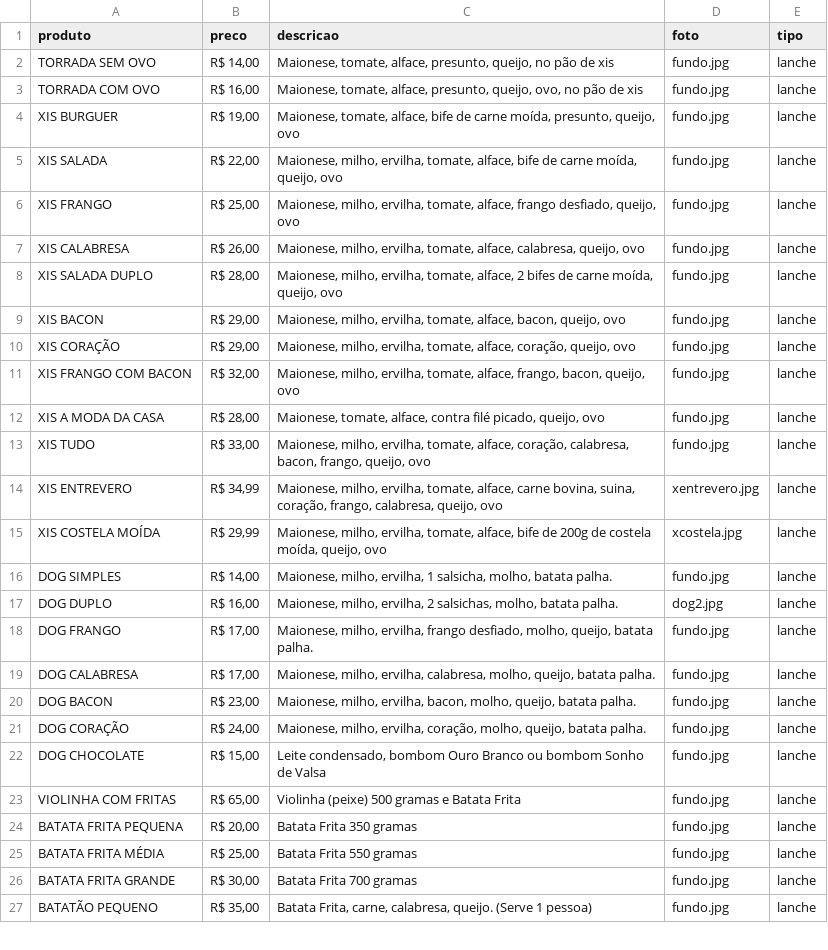
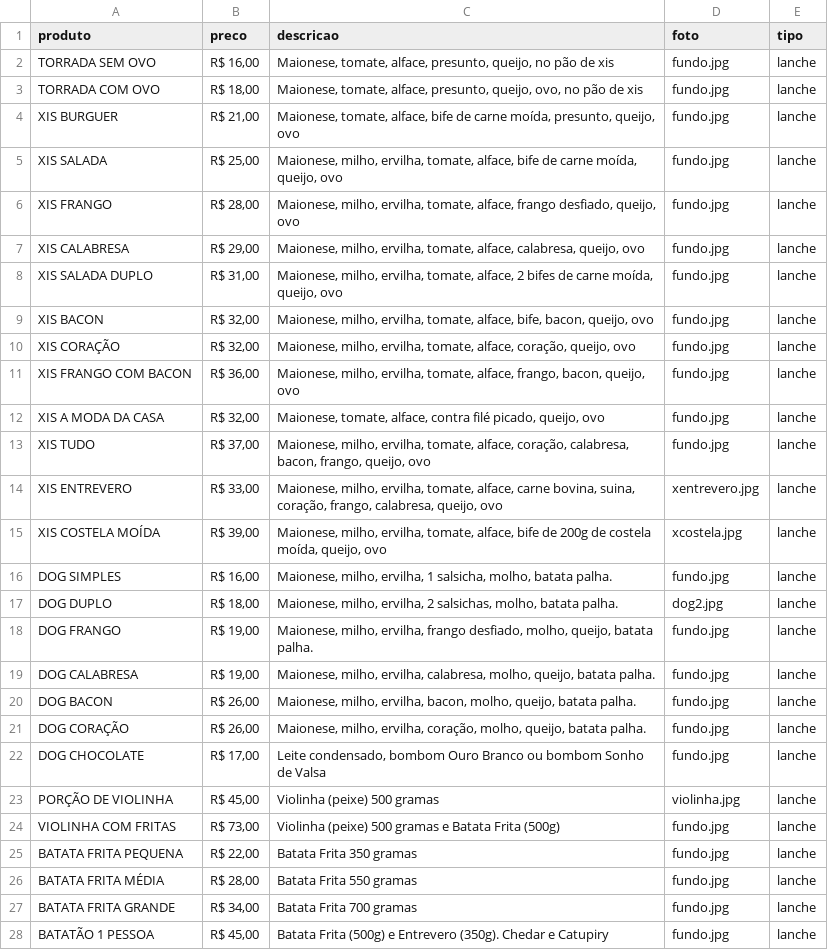
Before and after one commit to MegaLanchesSL/megalanchessl, a CSV file: cardapio.csv, drawn as a sheet; only a part is shown; the diff covers the shown part only.

Commit message:
Alteracoes de Precos fev 2026

```diff
--- a/cardapio.csv
+++ b/cardapio.csv
@@ -2,26 +2,27 @@ produto,preco,descricao,foto,tipo
-TORRADA SEM OVO,"R$ 14,00","Maionese, tomate, alface, presunto, queijo, no pão de xis",fundo.jpg,lanche
-TORRADA COM OVO,"R$ 16,00","Maionese, tomate, alface, presunto, queijo, ovo, no pão de xis",fundo.jpg,lanche
-XIS BURGUER,"R$ 19,00","Maionese, tomate, alface, bife de carne moída, presunto, queijo, ovo",fundo.jpg,lanche
-XIS SALADA,"R$ 22,00","Maionese, milho, ervilha, tomate, alface, bife de carne moída, queijo, ovo",fundo.jpg,lanche
-XIS FRANGO,"R$ 25,00","Maionese, milho, ervilha, tomate, alface, frango desfiado, queijo, ovo",fundo.jpg,lanche
-XIS CALABRESA,"R$ 26,00","Maionese, milho, ervilha, tomate, alface, calabresa, queijo, ovo",fundo.jpg,lanche
-XIS SALADA DUPLO,"R$ 28,00","Maionese, milho, ervilha, tomate, alface, 2 bifes de carne moída, queijo, ovo",fundo.jpg,lanche
-XIS BACON,"R$ 29,00","Maionese, milho, ervilha, tomate, alface, bacon, queijo, ovo",fundo.jpg,lanche
-XIS CORAÇÃO,"R$ 29,00","Maionese, milho, ervilha, tomate, alface, coração, queijo, ovo",fundo.jpg,lanche
-XIS FRANGO COM BACON,"R$ 32,00","Maionese, milho, ervilha, tomate, alface, frango, bacon, queijo, ovo",fundo.jpg,lanche
-XIS A MODA DA CASA,"R$ 28,00","Maionese, tomate, alface, contra filé picado, queijo, ovo",fundo.jpg,lanche
-XIS TUDO,"R$ 33,00","Maionese, milho, ervilha, tomate, alface, coração, calabresa, bacon, frango, queijo, ovo",fundo.jpg,lanche
-XIS ENTREVERO,"R$ 34,99","Maionese, milho, ervilha, tomate, alface, carne bovina, suina, coração, frango, calabresa, queijo, ovo",xentrevero.jpg,lanche
-XIS COSTELA MOÍDA,"R$ 29,99","Maionese, milho, ervilha, tomate, alface, bife de 200g de costela moída, queijo, ovo",xcostela.jpg,lanche
-DOG SIMPLES,"R$ 14,00","Maionese, milho, ervilha, 1 salsicha, molho, batata palha.",fundo.jpg,lanche
-DOG DUPLO,"R$ 16,00","Maionese, milho, ervilha, 2 salsichas, molho, batata palha.",dog2.jpg,lanche
-DOG FRANGO,"R$ 17,00","Maionese, milho, ervilha, frango desfiado, molho, queijo, batata palha.",fundo.jpg,lanche
-DOG CALABRESA,"R$ 17,00","Maionese, milho, ervilha, calabresa, molho, queijo, batata palha.",fundo.jpg,lanche
-DOG BACON,"R$ 23,00","Maionese, milho, ervilha, bacon, molho, queijo, batata palha.",fundo.jpg,lanche
-DOG CORAÇÃO,"R$ 24,00","Maionese, milho, ervilha, coração, molho, queijo, batata palha.",fundo.jpg,lanche
-DOG CHOCOLATE,"R$ 15,00","Leite condensado, bombom Ouro Branco ou bombom Sonho de Valsa",fundo.jpg,lanche
-VIOLINHA COM FRITAS,"R$ 65,00",Violinha (peixe) 500 gramas  e Batata Frita,fundo.jpg,lanche
-BATATA FRITA PEQUENA,"R$ 20,00",Batata Frita 350 gramas,fundo.jpg,lanche
-BATATA FRITA MÉDIA,"R$ 25,00",Batata Frita 550 gramas,fundo.jpg,lanche
-BATATA FRITA GRANDE,"R$ 30,00",Batata Frita 700 gramas,fundo.jpg,lanche
-BATATÃO PEQUENO,"R$ 35,00","Batata Frita, carne, calabresa, queijo. (Serve 1 pessoa)",fundo.jpg,lanche
+"TORRADA SEM OVO","R$ 16,00","Maionese, tomate, alface, presunto, queijo, no pão de xis","fundo.jpg","lanche"
+"TORRADA COM OVO","R$ 18,00","Maionese, tomate, alface, presunto, queijo, ovo, no pão de xis","fundo.jpg","lanche"
+"XIS BURGUER","R$ 21,00","Maionese, tomate, alface, bife de carne moída, presunto, queijo, ovo","fundo.jpg","lanche"
+"XIS SALADA","R$ 25,00","Maionese, milho, ervilha, tomate, alface, bife de carne moída, queijo, ovo","fundo.jpg","lanche"
+"XIS FRANGO","R$ 28,00","Maionese, milho, ervilha, tomate, alface, frango desfiado, queijo, ovo","fundo.jpg","lanche"
+"XIS CALABRESA","R$ 29,00","Maionese, milho, ervilha, tomate, alface, calabresa, queijo, ovo","fundo.jpg","lanche"
+"XIS SALADA DUPLO","R$ 31,00","Maionese, milho, ervilha, tomate, alface, 2 bifes de carne moída, queijo, ovo","fundo.jpg","lanche"
+"XIS BACON","R$ 32,00","Maionese, milho, ervilha, tomate, alface, bife, bacon, queijo, ovo","fundo.jpg","lanche"
+"XIS CORAÇÃO","R$ 32,00","Maionese, milho, ervilha, tomate, alface, coração, queijo, ovo","fundo.jpg","lanche"
+"XIS FRANGO COM BACON","R$ 36,00","Maionese, milho, ervilha, tomate, alface, frango, bacon, queijo, ovo","fundo.jpg","lanche"
+"XIS A MODA DA CASA","R$ 32,00","Maionese, tomate, alface, contra filé picado, queijo, ovo","fundo.jpg","lanche"
+"XIS TUDO","R$ 37,00","Maionese, milho, ervilha, tomate, alface, coração, calabresa, bacon, frango, queijo, ovo","fundo.jpg","lanche"
+"XIS ENTREVERO","R$ 33,00","Maionese, milho, ervilha, tomate, alface, carne bovina, suina, coração, frango, calabresa, queijo, ovo","xentrevero.jpg","lanche"
+"XIS COSTELA MOÍDA","R$ 39,00","Maionese, milho, ervilha, tomate, alface, bife de 200g de costela moída, queijo, ovo","xcostela.jpg","lanche"
+"DOG SIMPLES","R$ 16,00","Maionese, milho, ervilha, 1 salsicha, molho, batata palha.","fundo.jpg","lanche"
+"DOG DUPLO","R$ 18,00","Maionese, milho, ervilha, 2 salsichas, molho, batata palha.","dog2.jpg","lanche"
+"DOG FRANGO","R$ 19,00","Maionese, milho, ervilha, frango desfiado, molho, queijo, batata palha.","fundo.jpg","lanche"
+"DOG CALABRESA","R$ 19,00","Maionese, milho, ervilha, calabresa, molho, queijo, batata palha.","fundo.jpg","lanche"
+"DOG BACON","R$ 26,00","Maionese, milho, ervilha, bacon, molho, queijo, batata palha.","fundo.jpg","lanche"
+"DOG CORAÇÃO","R$ 26,00","Maionese, milho, ervilha, coração, molho, queijo, batata palha.","fundo.jpg","lanche"
+"DOG CHOCOLATE","R$ 17,00","Leite condensado, bombom Ouro Branco ou bombom Sonho de Valsa","fundo.jpg","lanche"
+"PORÇÃO DE VIOLINHA","R$ 45,00","Violinha (peixe) 500 gramas","violinha.jpg","lanche"
+"VIOLINHA COM FRITAS","R$ 73,00","Violinha (peixe) 500 gramas  e Batata Frita (500g)","fundo.jpg","lanche"
+"BATATA FRITA PEQUENA","R$ 22,00","Batata Frita 350 gramas","fundo.jpg","lanche"
+"BATATA FRITA MÉDIA","R$ 28,00","Batata Frita 550 gramas","fundo.jpg","lanche"
+"BATATA FRITA GRANDE","R$ 34,00","Batata Frita 700 gramas","fundo.jpg","lanche"
+"BATATÃO 1 PESSOA","R$ 45,00","Batata Frita (500g) e Entrevero (350g). Chedar e Catupiry","fundo.jpg","lanche"
```
Also changed, not shown: 1 removed row and 15 edited cells elsewhere in this file.
